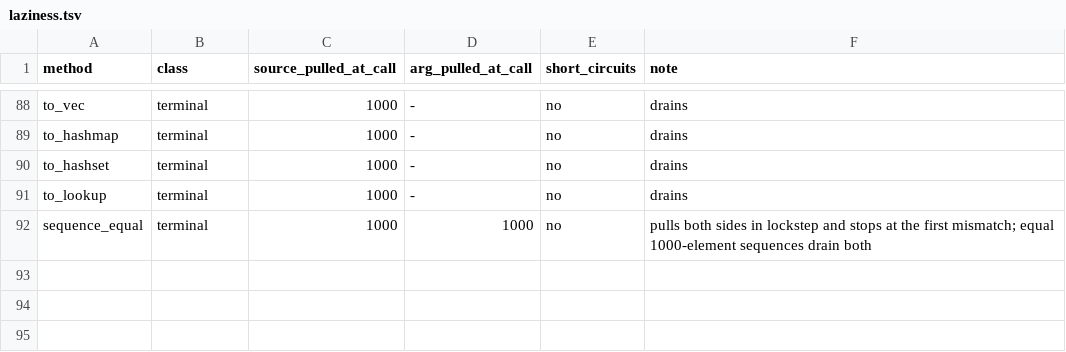
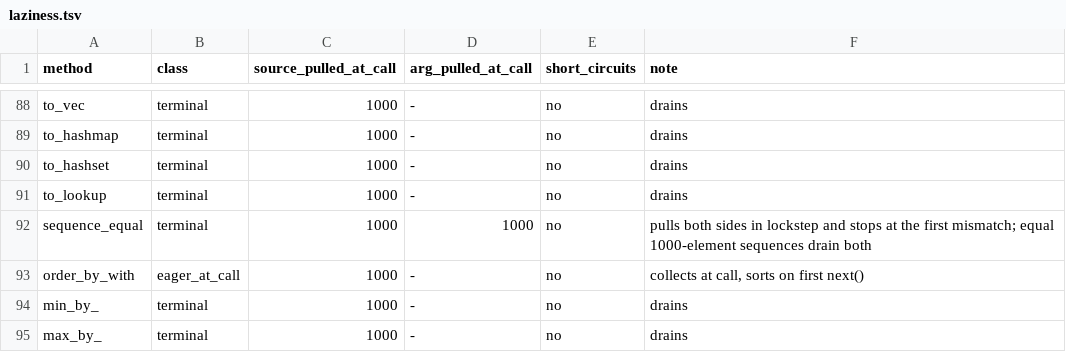
Before and after one commit to TRget88/LinqLikeForRust, a TSV file: .github/data/laziness.tsv, drawn as a sheet; only a part is shown, gaps mark what is left out; the diff names each change by its address in the sheet, - before the commit and + after, or states it on an @@ line.

```diff
--- a/.github/data/laziness.tsv
+++ b/.github/data/laziness.tsv
+row 93: order_by_with | eager_at_call | 1000 | - | no | collects at call, sorts on first next()
+row 94: min_by_ | terminal | 1000 | - | no | drains
+row 95: max_by_ | terminal | 1000 | - | no | drains
```
Also changed, not shown: .github/data/operator-map.tsv, 16 other files.
